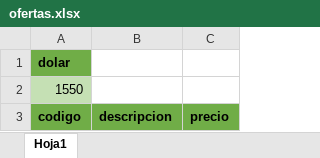
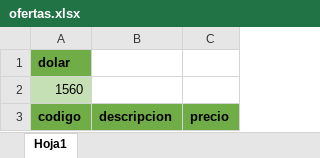
Before and after one commit to agustinlina/fire_base_union, an Excel workbook: public/ofertas.xlsx, sheet Hoja1, drawn as a sheet; values as stored, in another font and other column widths than the file's, no borders; the diff names each change by its address in the sheet, - before the commit and + after, or states it on an @@ line.

Commit message:
hola

```diff
--- a/public/ofertas.xlsx (sheet Hoja1)
+++ b/public/ofertas.xlsx (sheet Hoja1)
-A2: 1550
+A2: 1560
```
